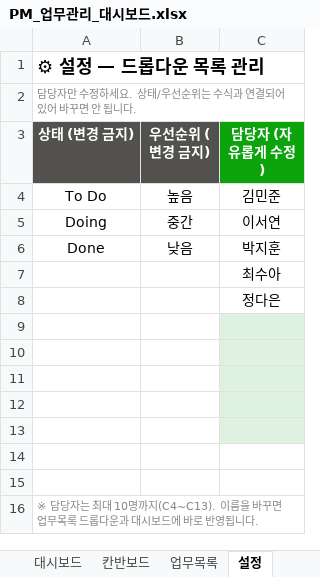
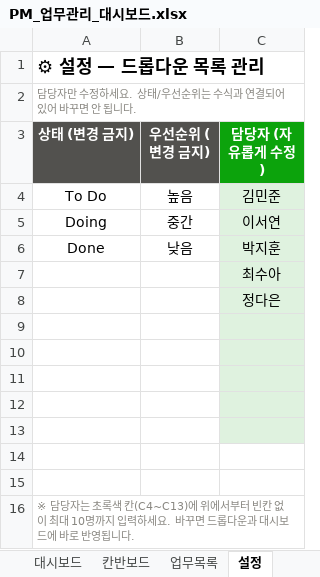
Before and after one commit to di-Seo-KR/recruitment, an Excel workbook: PM_업무관리_대시보드.xlsx, sheet 설정, drawn as a sheet; values as stored, in another font and other column widths than the file's, no borders; the diff names each change by its address in the sheet, - before the commit and + after, or states it on an @@ line.

```diff
--- a/PM_업무관리_대시보드.xlsx (sheet 설정)
+++ b/PM_업무관리_대시보드.xlsx (sheet 설정)
-C4:C8 fill: none
+C4:C8 fill: #DFF2DF
-A16 (상태 (변경 금지)): …당자는 최대 10명까지(C4~C13). 이름을 바꾸면 업무목록 드롭다…
+A16 (상태 (변경 금지)): …당자는 초록색 칸(C4~C13)에 위에서부터 빈칸 없이 최대 10명까지 입력하세요. 바꾸면 드롭다…
```
Also changed, not shown: sheet 대시보드, sheet 칸반보드, sheet 사용법, charts or pictures, 1 other file.
